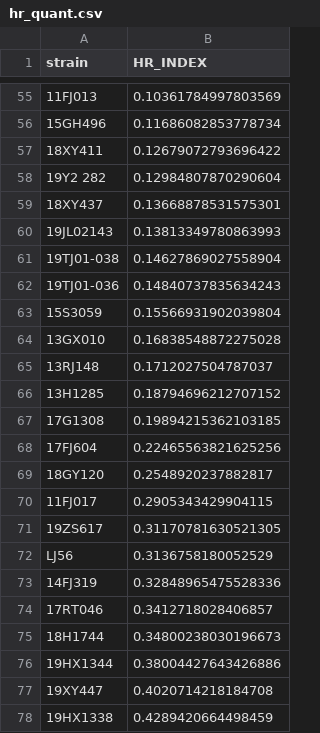
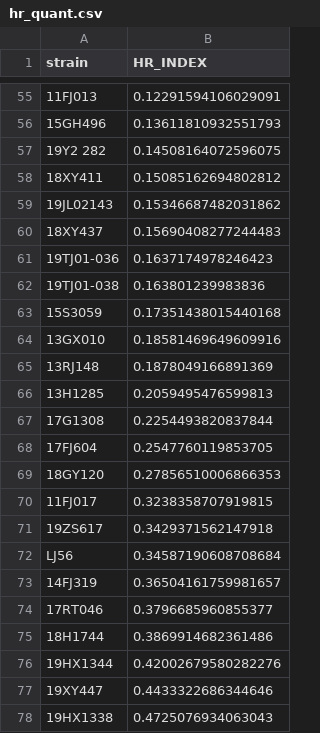
Before and after one commit to liaochen1988/EchinocandinHeteroresistance, a CSV file: HRindexQuantification/Example2_micafungin_Cpara_SIAT/output/hr_quant.csv, drawn as a sheet; only a part is shown, gaps mark what is left out; the diff covers the shown part only.

```diff
--- a/HRindexQuantification/Example2_micafungin_Cpara_SIAT/output/hr_quant.csv
+++ b/HRindexQuantification/Example2_micafungin_Cpara_SIAT/output/hr_quant.csv
@@ -55,24 +55,24 @@ strain,HR_INDEX
-11FJ013,0.10361784997803569
-15GH496,0.11686082853778734
-18XY411,0.12679072793696422
-19Y2 282,0.12984807870290604
-18XY437,0.13668878531575301
-19JL02143,0.13813349780863993
-19TJ01-038,0.14627869027558904
-19TJ01-036,0.14840737835634243
-15S3059,0.15566931902039804
-13GX010,0.16838548872275028
-13RJ148,0.1712027504787037
-13H1285,0.18794696212707152
-17G1308,0.19894215362103185
-17FJ604,0.22465563821625256
-18GY120,0.2548920237882817
-11FJ017,0.2905343429904115
-19ZS617,0.31170781630521305
-LJ56,0.3136758180052529
-14FJ319,0.32848965475528336
-17RT046,0.3412718028406857
-18H1744,0.34800238030196673
-19HX1344,0.38004427643426886
-19XY447,0.4020714218184708
-19HX1338,0.4289420664498459
+11FJ013,0.12291594106029091
+15GH496,0.13611810932551793
+19Y2 282,0.14508164072596075
+18XY411,0.15085162694802812
+19JL02143,0.15346687482031862
+18XY437,0.15690408277244483
+19TJ01-036,0.1637174978246423
+19TJ01-038,0.163801239983836
+15S3059,0.17351438015440168
+13GX010,0.18581469649609916
+13RJ148,0.1878049166891369
+13H1285,0.2059495476599813
+17G1308,0.2254493820837844
+17FJ604,0.2547760119853705
+18GY120,0.27856510006866353
+11FJ017,0.3238358707919815
+19ZS617,0.3429371562147918
+LJ56,0.34587190608708684
+14FJ319,0.36504161759981657
+17RT046,0.3796685960855377
+18H1744,0.3869914682361486
+19HX1344,0.42002679580282276
+19XY447,0.4433322686344646
+19HX1338,0.4725076934063043
```
Also changed, not shown: 5 added rows, 5 removed rows and 48 edited cells elsewhere in this file, HRindexQuantification/Example2_micafungin_Cpara_SIAT/input_pap.csv, 8 other files.
